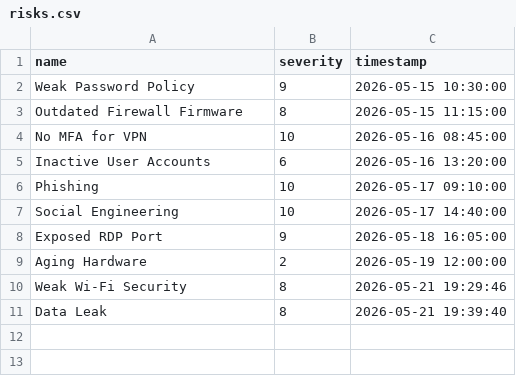
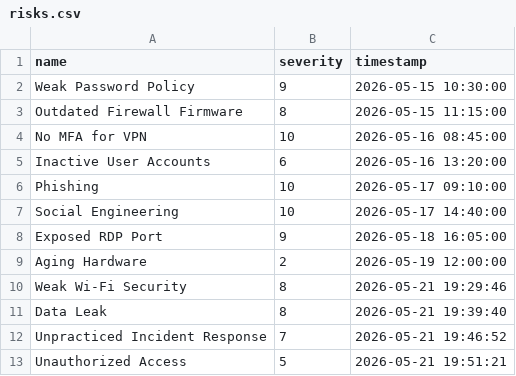
Before and after one commit to grgdougall-crypto/ai-operations-assistant, a CSV file: risks.csv, drawn as a sheet.

Commit message:
Added Markdown reporting and formatted risk tables

```diff
--- a/risks.csv
+++ b/risks.csv
@@ -11 +11,3 @@ Weak Wi-Fi Security,8,2026-05-21 19:29:46
 Data Leak,8,2026-05-21 19:39:40
+Unpracticed Incident Response,7,2026-05-21 19:46:52
+Unauthorized Access,5,2026-05-21 19:51:21
```
Also changed, not shown: 3 other files.
